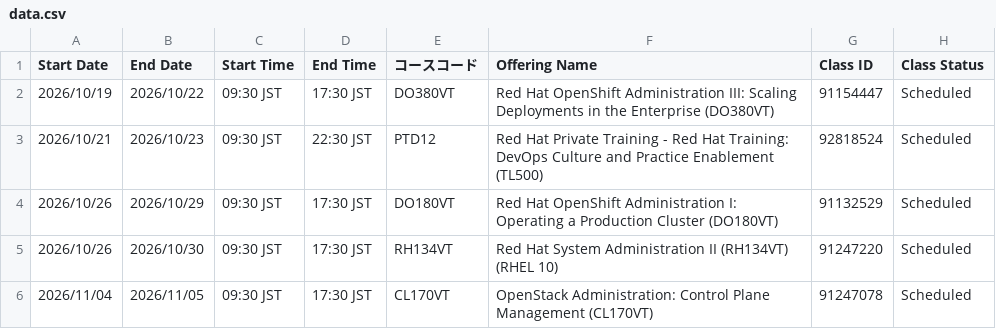
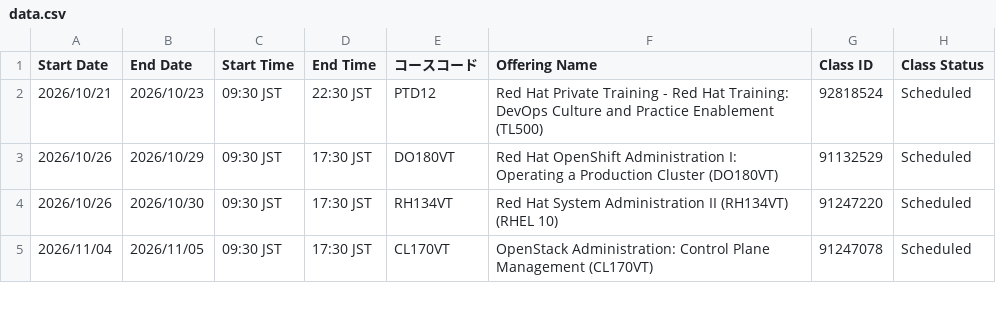
Before and after one commit to Lab8010/redhat-training-schedule, a CSV file: docs/data.csv, drawn as a sheet; only a part is shown.

Commit message:
chore(schedule): update data.csv from ClassOutlook export (2026-10-14 10:55)

```diff
--- a/docs/data.csv
+++ b/docs/data.csv
@@ -1,3 +1,2 @@
 Start Date,End Date,Start Time,End Time,コースコード,Offering Name,Class ID,Class Status
-2026/10/19,2026/10/22,09:30 JST,17:30 JST,DO380VT,Red Hat OpenShift Administration III: Scaling Deployments in the Enterprise (DO380VT),91154447,Scheduled
 2026/10/21,2026/10/23,09:30 JST,22:30 JST,PTD12,Red Hat Private Training - Red Hat Training: DevOps Culture and Practice Enablement (TL500),92818524,Scheduled
```
